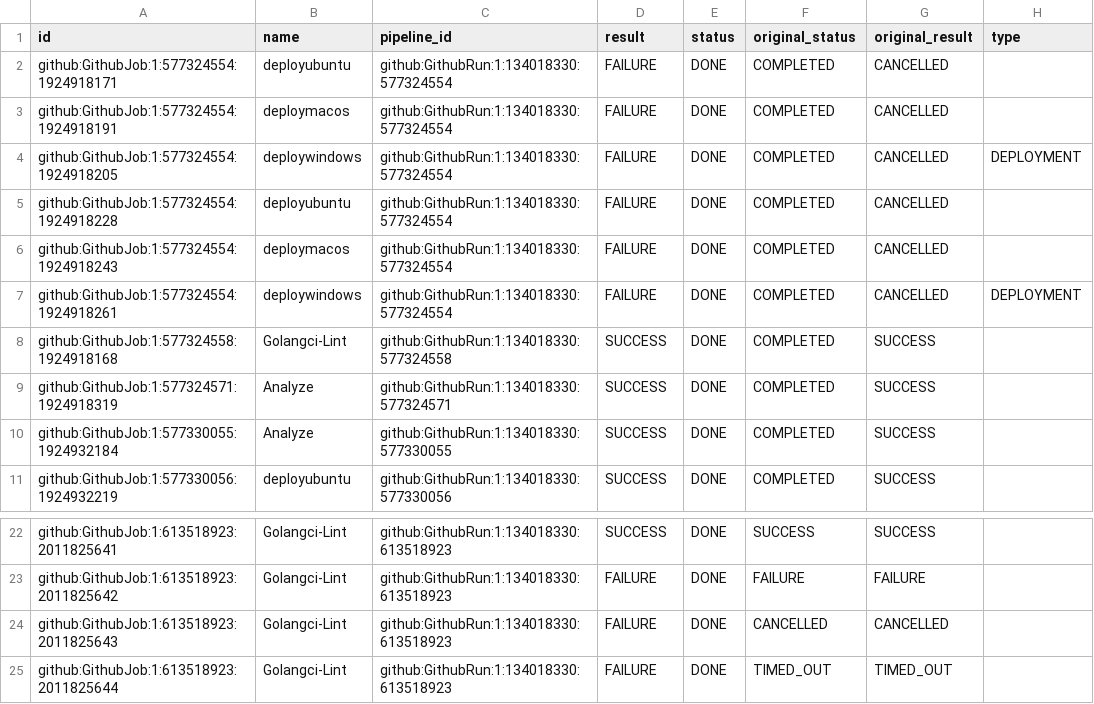
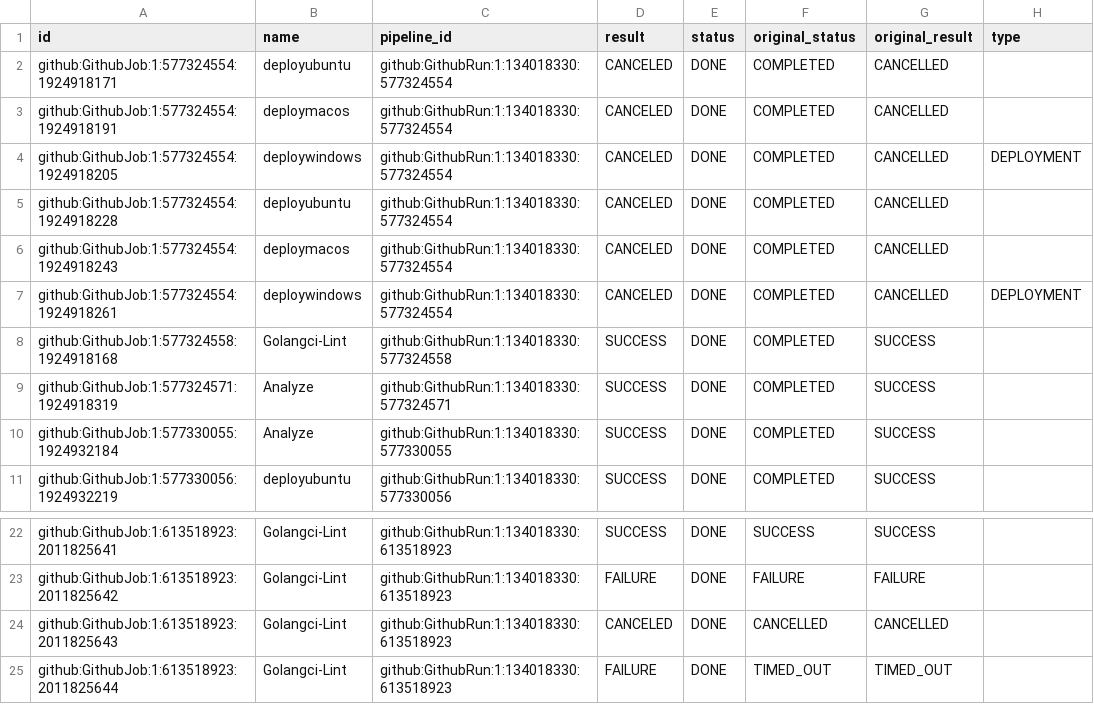
Before and after one commit to apache/incubator-devlake, a CSV file: backend/plugins/github/e2e/snapshot_tables/cicd_tasks.csv, drawn as a sheet; only a part is shown, gaps mark what is left out; the diff names each change by its address in the sheet, - before the commit and + after, or states it on an @@ line.

Commit message:
chore(cicd): add extra statuses for ci/cd jobs
- Extends existing statuses for ci/cd for GitHub, GitLab, BitBucket and
CircleCI
- Update e2e tests

```diff
--- a/backend/plugins/github/e2e/snapshot_tables/cicd_tasks.csv
+++ b/backend/plugins/github/e2e/snapshot_tables/cicd_tasks.csv
-D2:D7 (result): FAILURE
+D2:D7 (result): CANCELED
-D24 (result): FAILURE
+D24 (result): CANCELED
```
Also changed, not shown: backend/plugins/github/e2e/snapshot_tables/cicd_pipelines.csv, 12 other files.
